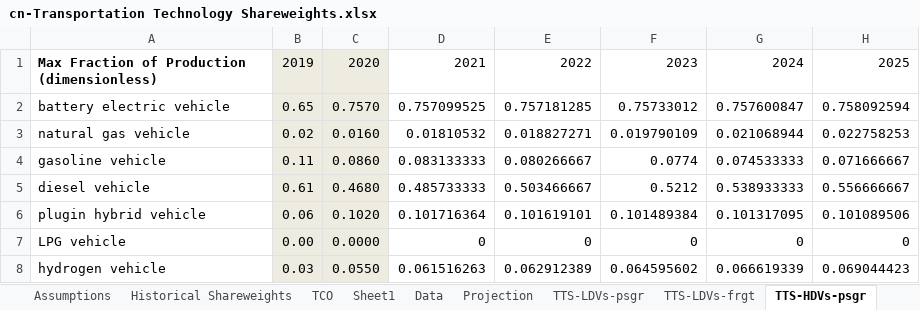
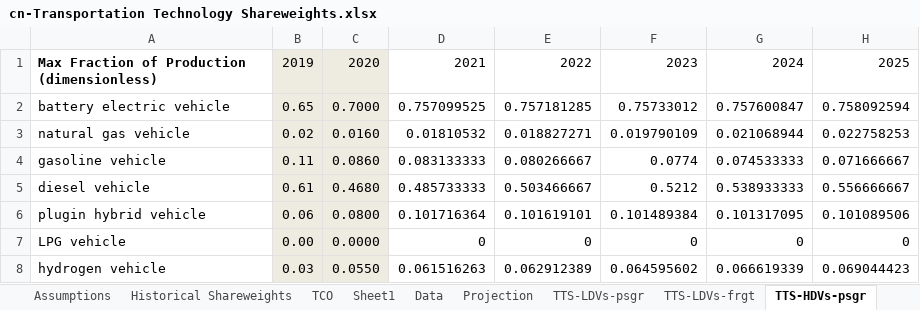
Before and after one commit to Smart-Trans/eps-china2019-smart-trans, an Excel workbook: InputData/trans/TTS/cn-Transportation Technology Shareweights.xlsx, sheet TTS-HDVs-psgr, drawn as a sheet; only a part is shown; values as stored, in another font and other column widths than the file's, no borders; the diff names each change by its address in the sheet, - before the commit and + after, or states it on an @@ line.

```diff
--- a/InputData/trans/TTS/cn-Transportation Technology Shareweights.xlsx (sheet TTS-HDVs-psgr)
+++ b/InputData/trans/TTS/cn-Transportation Technology Shareweights.xlsx (sheet TTS-HDVs-psgr)
-C2: 0.7570
+C2: 0.7000
-C6: 0.1020
+C6: 0.0800
```
Also changed, not shown: sheet TTS-LDVs-psgr, charts or pictures, InputData/trans/BRAaCTSC/BAU Rng Anxiety and Charge Time Shadow Costs.xlsx, InputData/trans/SYVbT/cn - Start Year Vehicles by Technology.xlsx, 8 other files.
